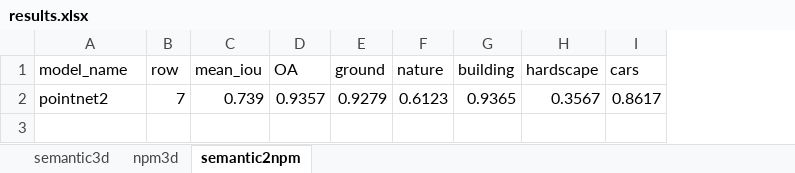
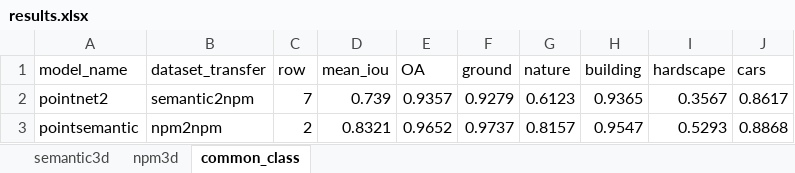
Before and after one commit to yixiaonaiheheima/master_graduation, an Excel workbook: results.xlsx, sheet common_class, drawn as a sheet; values as stored, in another font and other column widths than the file's, no borders; the diff names each change by its address in the sheet, - before the commit and + after, or states it on an @@ line.

Commit message:
update predict.py and color npm dataset

```diff
--- a/results.xlsx (sheet common_class)
+++ b/results.xlsx (sheet common_class)
-sheet tab: semantic2npm
+sheet tab: common_class
+column B (dataset_transfer), row 2: semantic2npm
+row 3: pointsemantic | npm2npm | 2 | 0.8321 | 0.9652 | 0.9737 | 0.8157 | 0.9547 | 0.5293 | 0.8868
```
Also changed, not shown: sheet semantic3d, sheet npm3d, 6 other files.
